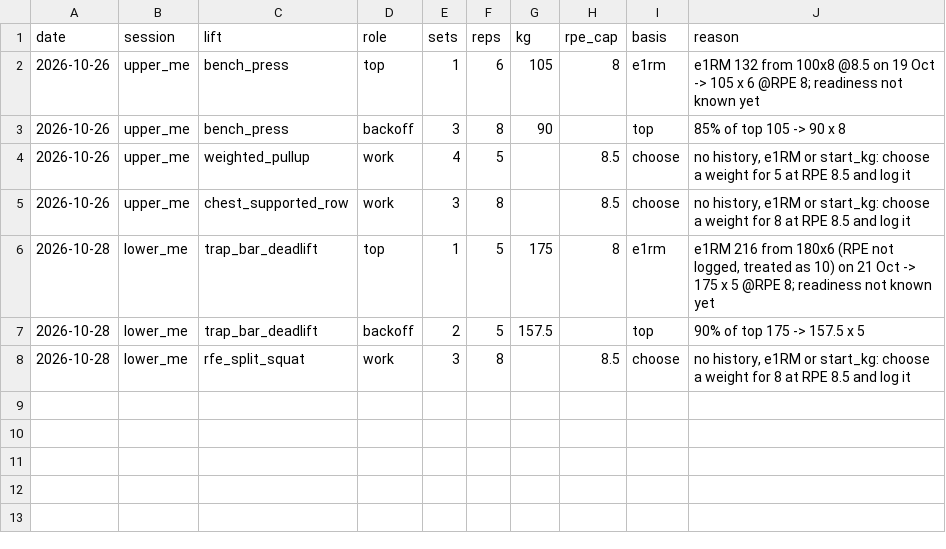
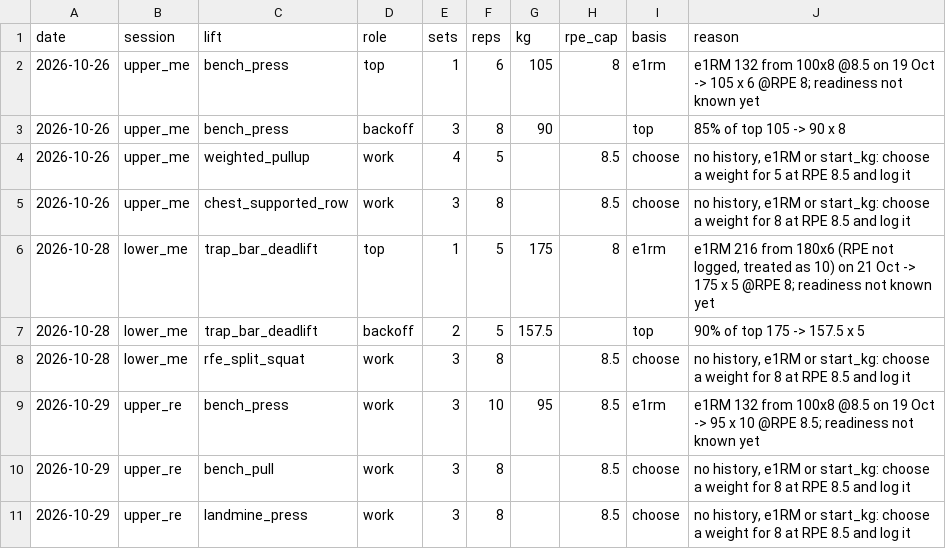
Before and after one commit to oisinm25/grinder-data, a CSV file: prescriptions.csv, drawn as a sheet; the diff names each change by its address in the sheet, - before the commit and + after, or states it on an @@ line.

```diff
--- a/prescriptions.csv
+++ b/prescriptions.csv
+row 9: 2026-10-29 | upper_re | bench_press | work | 3 | 10 | 95 | 8.5 | e1rm | e1RM 132 from 100x8 @8.5 on 19 Oct -> 95 x 10 @RPE 8.5; readiness not known yet
+row 10: 2026-10-29 | upper_re | bench_pull | work | 3 | 8 |  | 8.5 | choose | no history, e1RM or start_kg: choose a weight for 8 at RPE 8.5 and log it
+row 11: 2026-10-29 | upper_re | landmine_press | work | 3 | 8 |  | 8.5 | choose | no history, e1RM or start_kg: choose a weight for 8 at RPE 8.5 and log it
```
Also changed, not shown: compliance.csv, wellness.csv, 4 other files.
